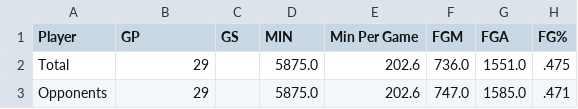
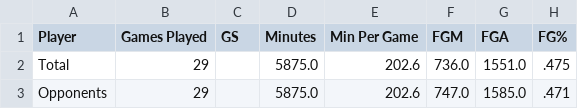
Before and after one commit to malcolmjconnor/umsl-basketball-analysis, a CSV file: data/men/clean/23-24/overallSeasonStats.csv, drawn as a sheet; only a part is shown; the diff names each change by its address in the sheet, - before the commit and + after, or states it on an @@ line.

```diff
--- a/data/men/clean/23-24/overallSeasonStats.csv
+++ b/data/men/clean/23-24/overallSeasonStats.csv
-B1: GP
+B1: Games Played
-D1: MIN
+D1: Minutes
```
Also changed, not shown: data/men/clean/23-24/seasonStats.csv, 1 other file.
